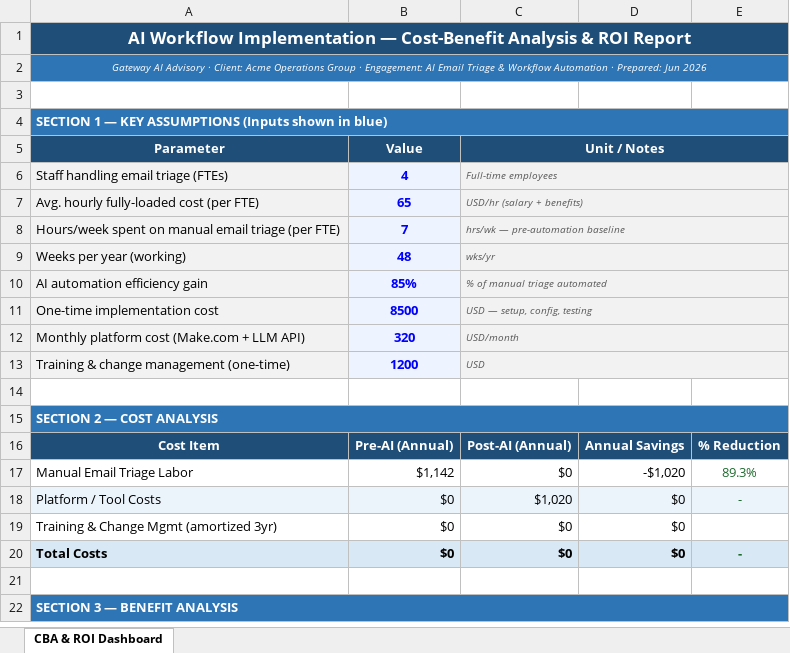
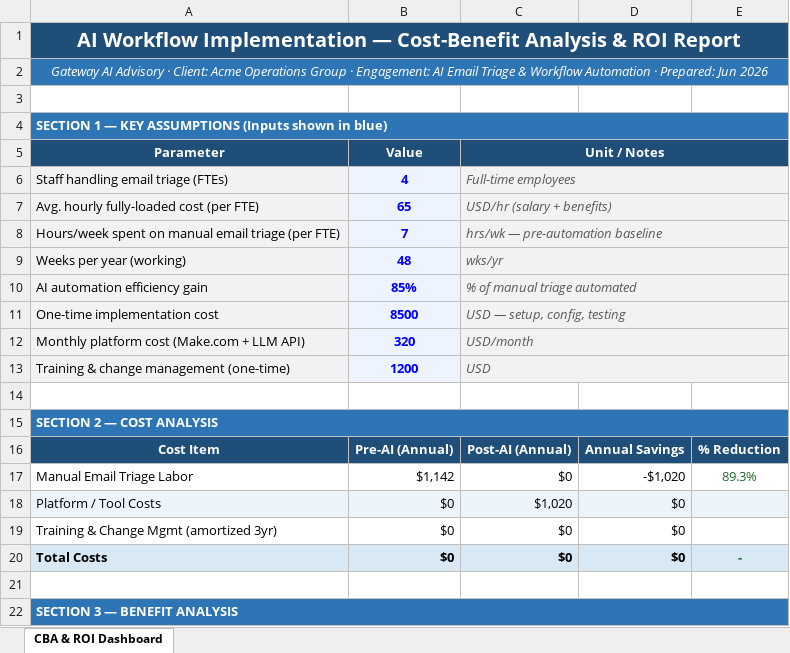
Before and after one commit to robertciceroson/AI-workflow-ROI-analysis, an Excel workbook: Gateway_AI_CBA_ROI.xlsx, sheet CBA & ROI Dashboard, drawn as a sheet; only a part is shown; values as stored, in another font and other column widths than the file's, no borders; the diff covers the shown part only; the diff names each change by its address in the sheet, - before the commit and + after, or states it on an @@ line.

```diff
--- a/Gateway_AI_CBA_ROI.xlsx (sheet CBA & ROI Dashboard)
+++ b/Gateway_AI_CBA_ROI.xlsx (sheet CBA & ROI Dashboard)
@@ A1:A2 text size: larger @@
@@ C6:C13 text size: larger @@
-E18: -
+E18: (empty)
```
Also changed, not shown: 1 added row, 3 edited cells and cell formats elsewhere in this sheet.
